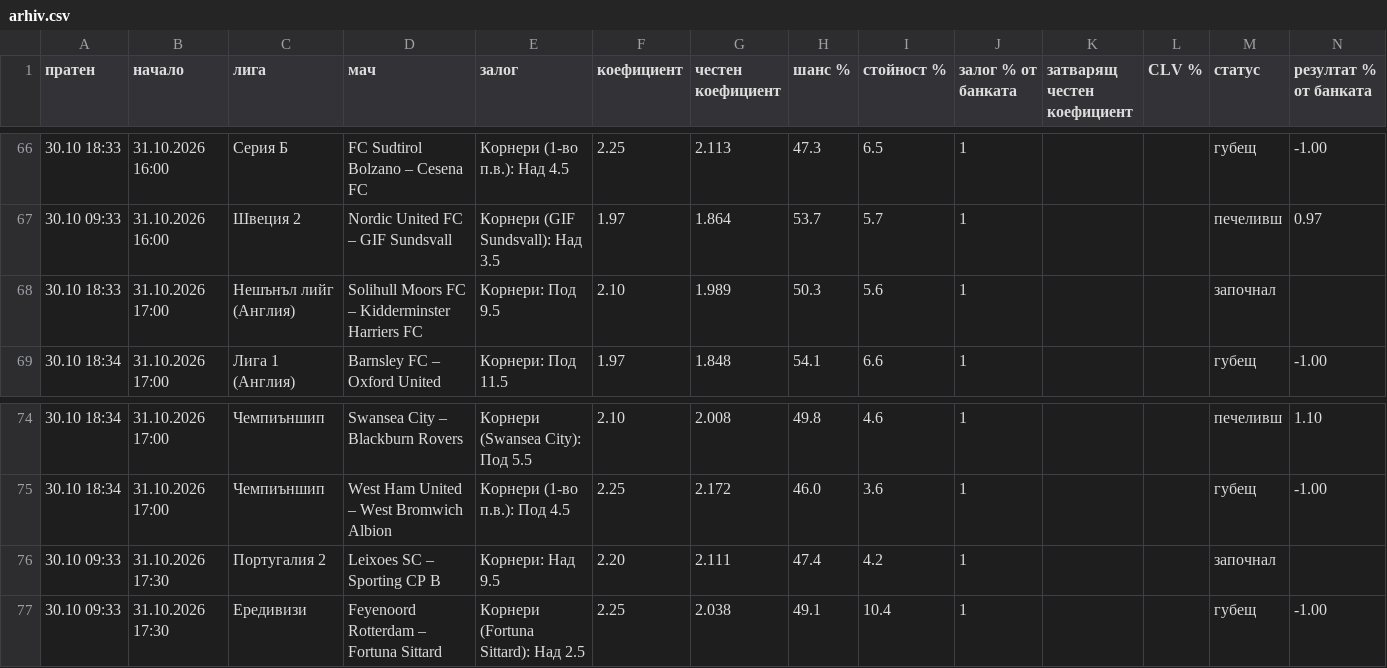
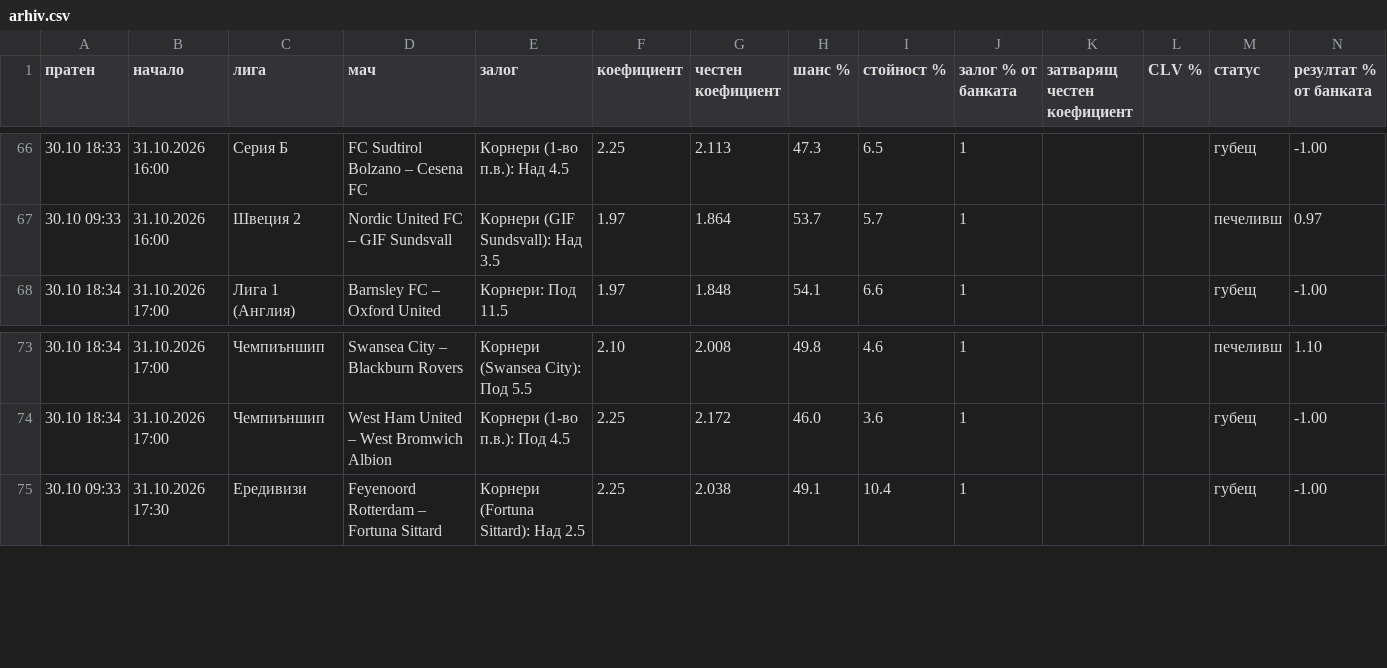
Before and after one commit to ivko1993-star/plus-ev, a CSV file: arhiv.csv, drawn as a sheet; only a part is shown, gaps mark what is left out; rows hold the shown columns only; the diff names each change by its address in the sheet, - before the commit and + after, or states it on an @@ line.

```diff
--- a/arhiv.csv
+++ b/arhiv.csv
-row 68: 30.10 18:33 | 31.10.2026 17:00 | Нешънъл лийг (Англия) | Solihull Moors FC – Kidderminster Harriers FC | Корнери: Под 9.5 | 2.10 | 1.989 | 50.3 | 5.6 | 1 |  |  | започнал
-row 76: 30.10 09:33 | 31.10.2026 17:30 | Португалия 2 | Leixoes SC – Sporting CP B | Корнери: Над 9.5 | 2.20 | 2.111 | 47.4 | 4.2 | 1 |  |  | започнал
```
Also changed, not shown: 7 other files.
